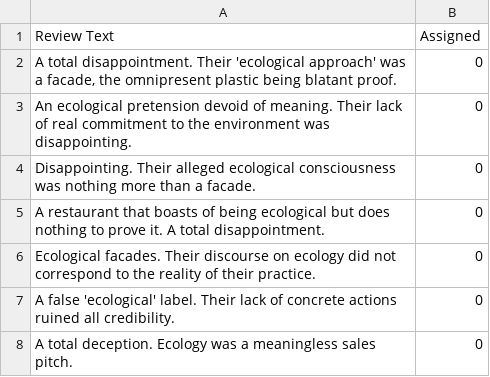
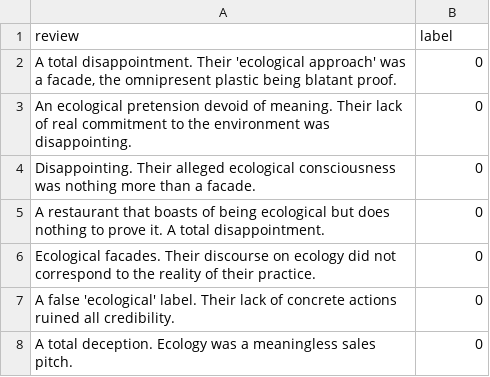
Before and after one commit to EynardM/EcoScore, a CSV file: Data/Adverse.csv, drawn as a sheet; only a part is shown.

```diff
--- a/Data/Adverse.csv
+++ b/Data/Adverse.csv
@@ -1,2 +1,2 @@
-Review  Text, Assigned
+review,label
 "A total disappointment. Their 'ecological approach' was a facade, the omnipresent plastic being blatant proof.",0
```
Also changed, not shown: Data/Waste.csv.
